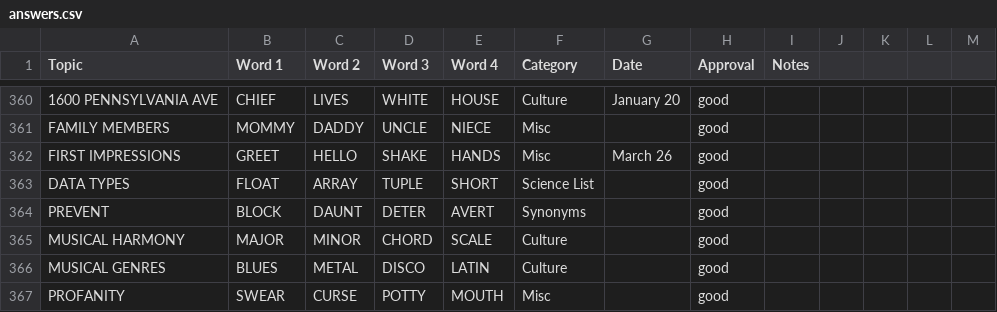
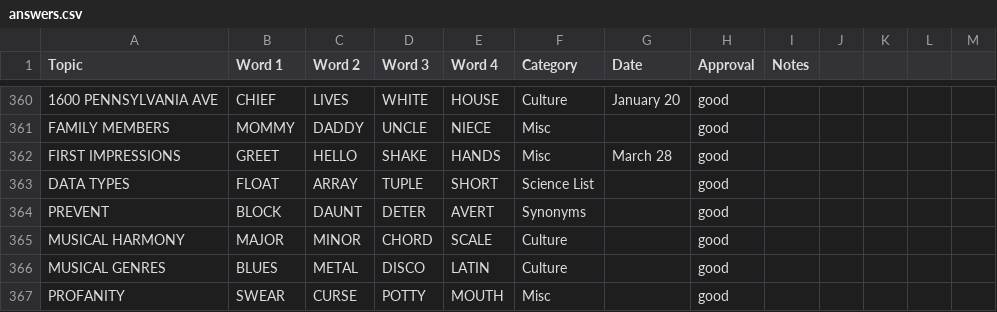
Before and after one commit to kg583/topicle, a CSV file: data/answers.csv, drawn as a sheet; only a part is shown, gaps mark what is left out; the diff names each change by its address in the sheet, - before the commit and + after, or states it on an @@ line.

```diff
--- a/data/answers.csv
+++ b/data/answers.csv
-G362 (Date): March 26
+G362 (Date): March 28
```
Also changed, not shown: 2 other files.
